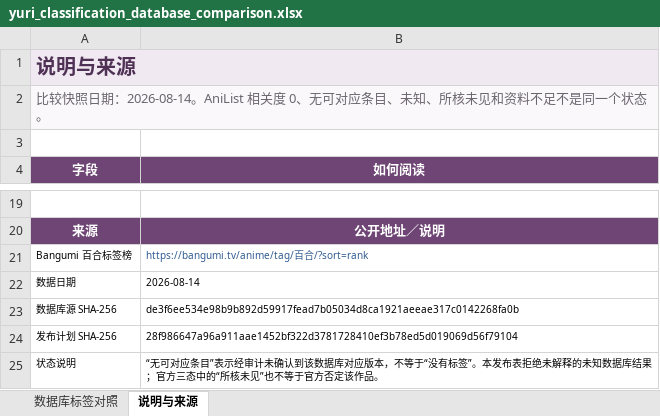
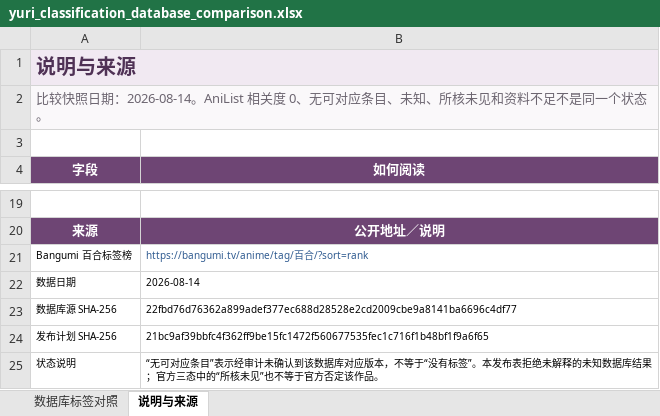
Before and after one commit to L-M-Sherlock/yuri-classification-archive, an Excel workbook: data/yuri_classification_database_comparison.xlsx, sheet 说明与来源, drawn as a sheet; only a part is shown, gaps mark what is left out; values as stored, in another font and other column widths than the file's, no borders; the diff names each change by its address in the sheet, - before the commit and + after, or states it on an @@ line.

```diff
--- a/data/yuri_classification_database_comparison.xlsx (sheet 说明与来源)
+++ b/data/yuri_classification_database_comparison.xlsx (sheet 说明与来源)
-B23 (如何阅读): de3f6ee534e98b9b892d59917fead7b05034d8ca1921aeeae317c0142268fa0b
+B23 (如何阅读): 22fbd76d76362a899adef377ec688d28528e2cd2009cbe9a8141ba6696c4df77
-B24 (如何阅读): 28f986647a96a911aae1452bf322d3781728410ef3b78ed5d019069d56f79104
+B24 (如何阅读): 21bc9af39bbfc4f362ff9be15fc1472f560677535fec1c716f1b48bf1f9a6f65
```
Also changed, not shown: sheet 数据库标签对照, data/yuri_classification_views.xlsx, 25 other files.
